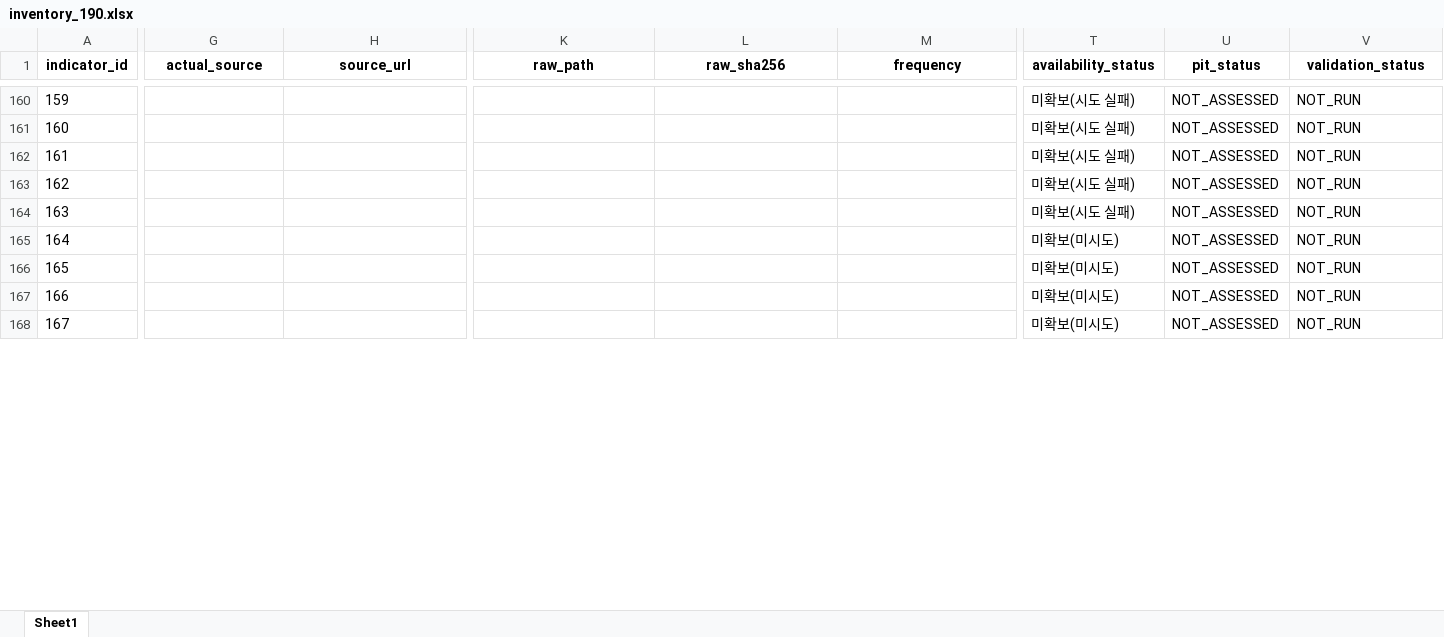
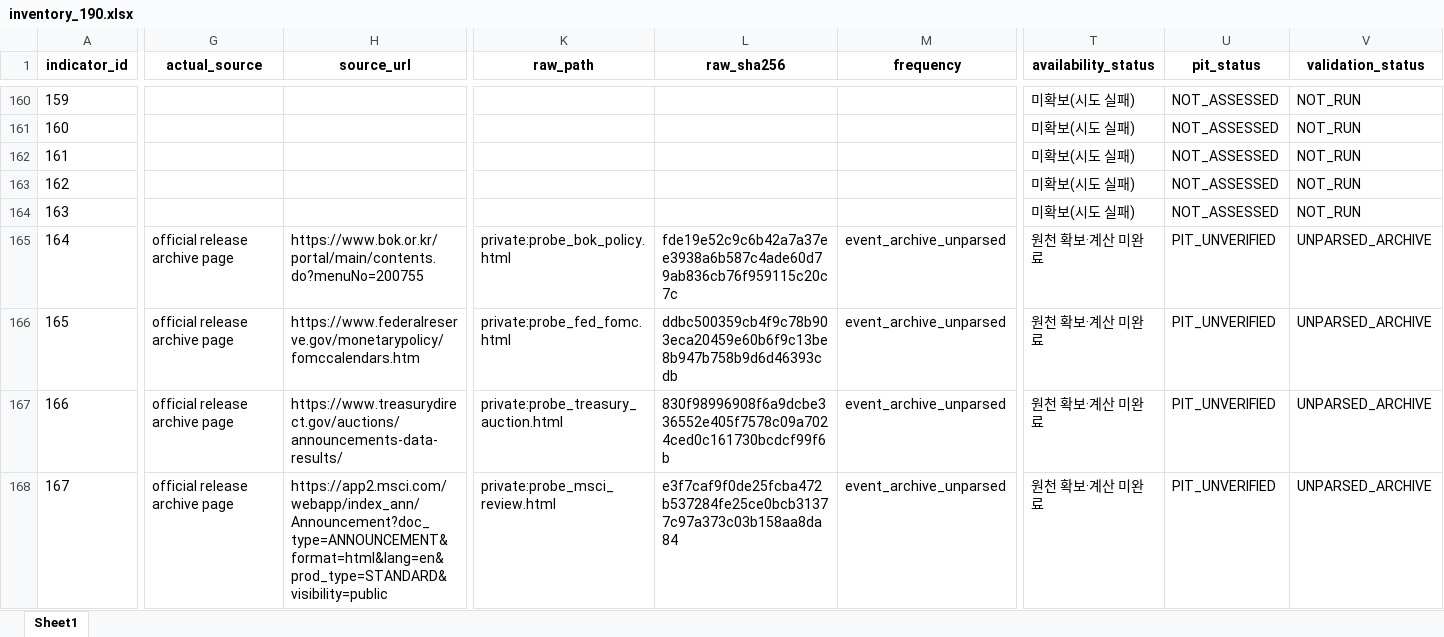
Before and after one commit to kegor2-design/market-morning-reports, an Excel workbook: market-history/research/regime190/inventory_190.xlsx, sheet Sheet1, drawn as a sheet; only a part is shown, gaps mark what is left out; values as stored, in another font and other column widths than the file's, no borders; the diff covers the shown part only; the diff names each change by its address in the sheet, - before the commit and + after, or states it on an @@ line.

Commit message:
Record bounded source probes and add safe metadata publisher

```diff
--- a/market-history/research/regime190/inventory_190.xlsx (sheet Sheet1)
+++ b/market-history/research/regime190/inventory_190.xlsx (sheet Sheet1)
-G165:G168 (actual_source): (empty)
+G165:G168 (actual_source): official release archive page
-H165 (source_url): (empty)
+H165 (source_url): https://www.bok.or.kr/portal/main/contents.do?menuNo=200755
-K165 (raw_path): (empty)
+K165 (raw_path): private:probe_bok_policy.html
-L165 (raw_sha256): (empty)
+L165 (raw_sha256): fde19e52c9c6b42a7a37ee3938a6b587c4ade60d79ab836cb76f959115c20c7c
-M165:M168 (frequency): (empty)
+M165:M168 (frequency): event_archive_unparsed
-T165:T168 (availability_status): 미확보(미시도)
+T165:T168 (availability_status): 원천 확보·계산 미완료
-U165:U168 (pit_status): NOT_ASSESSED
+U165:U168 (pit_status): PIT_UNVERIFIED
-V165:V168 (validation_status): NOT_RUN
+V165:V168 (validation_status): UNPARSED_ARCHIVE
-H166 (source_url): (empty)
+H166 (source_url): https://www.federalreserve.gov/monetarypolicy/fomccalendars.htm
-K166 (raw_path): (empty)
+K166 (raw_path): private:probe_fed_fomc.html
-L166 (raw_sha256): (empty)
+L166 (raw_sha256): ddbc500359cb4f9c78b903eca20459e60b6f9c13be8b947b758b9d6d46393cdb
-H167 (source_url): (empty)
+H167 (source_url): https://www.treasurydirect.gov/auctions/announcements-data-results/
-K167 (raw_path): (empty)
+K167 (raw_path): private:probe_treasury_auction.html
-L167 (raw_sha256): (empty)
+L167 (raw_sha256): 830f98996908f6a9dcbe336552e405f7578c09a7024ced0c161730bcdcf99f6b
-H168 (source_url): (empty)
+H168 (source_url): https://app2.msci.com/webapp/index_ann/Announcement?doc_type=ANNOUNCEMENT&format=html&lang=en&prod_type=STANDARD&visibility=public
-K168 (raw_path): (empty)
+K168 (raw_path): private:probe_msci_review.html
-L168 (raw_sha256): (empty)
+L168 (raw_sha256): e3f7caf9f0de25fcba472b537284fe25ce0bcb31377c97a373c03b158aa8da84
```
Also changed, not shown: 172 edited cells elsewhere in this sheet, 16 other files.
